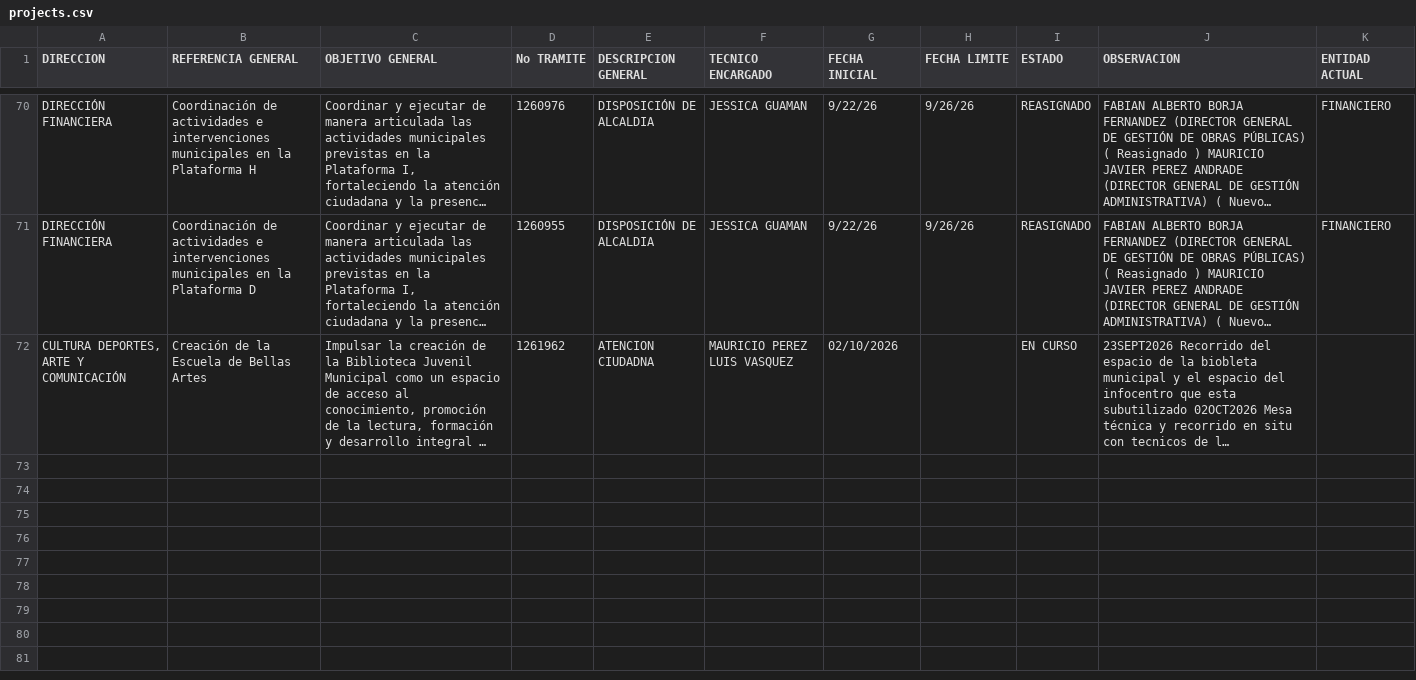
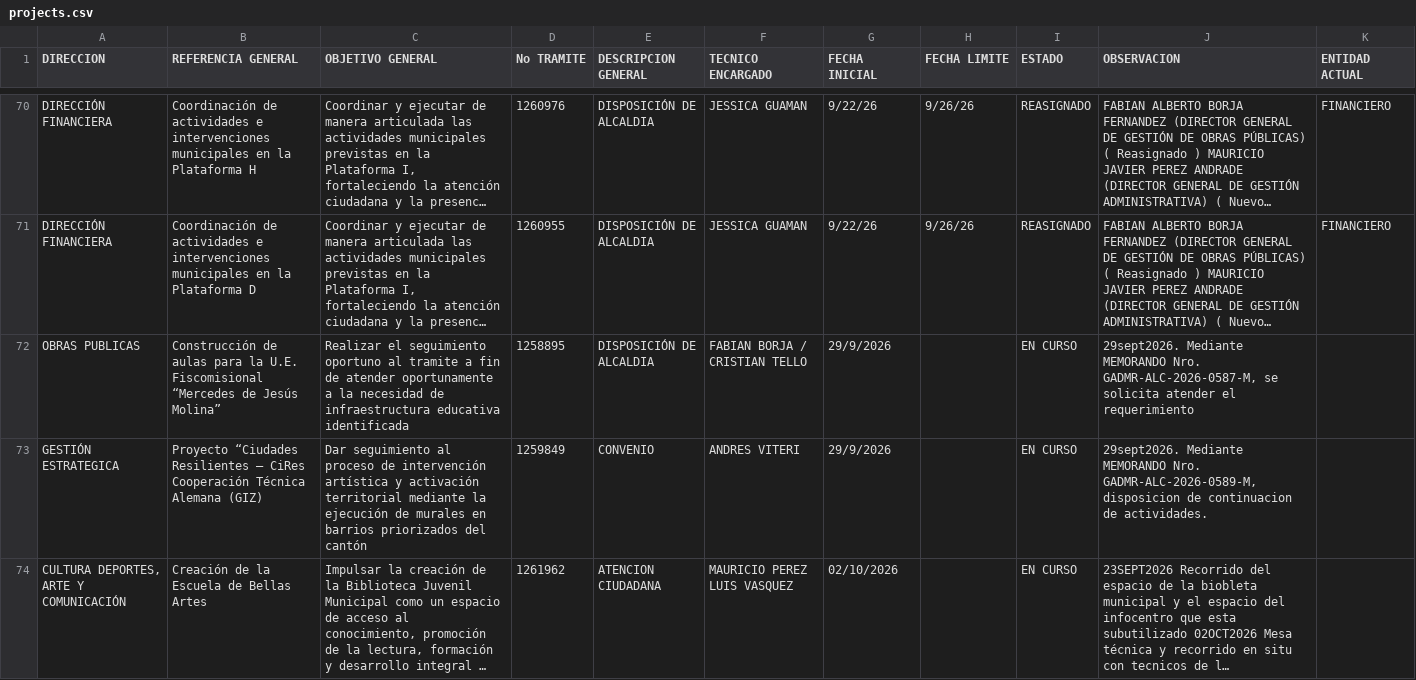
Before and after one commit to scarlettenietopaez-blip/dashboard-directores-proyectos, a CSV file: data/projects.csv, drawn as a sheet; only a part is shown, gaps mark what is left out; long unchanged cells end in …; addresses are those after the commit; the diff covers the shown part only; the diff names each change by its address in the sheet, - before the commit and + after, or states it on an @@ line.

Commit message:
Actualizar projects.csv desde Excel - 23/10/2026, 8:00:06 a. m.

```diff
--- a/data/projects.csv
+++ b/data/projects.csv
+row 72: OBRAS PUBLICAS | Construcción de aulas para la U.E. Fiscomisional “Mercedes de Jesús Molina” | Realizar el seguimiento oportuno al tramite a fin de atender oportunamente a la necesidad de infraestructura educativa identificada | 1258895 | DISPOSICIÓN DE ALCALDIA | FABIAN BORJA / CRISTIAN TELLO | 29/9/2026 |  | EN CURSO | 29sept2026. Mediante MEMORANDO Nro. GADMR-ALC-2026-0587-M, se solicita atender el requerimiento
+row 73: GESTIÓN ESTRATEGICA | Proyecto “Ciudades Resilientes – CiRes Cooperación Técnica Alemana (GIZ) | Dar seguimiento al proceso de intervención artística y activación territorial mediante la ejecución de murales en barrios priorizados del cantón | 1259849 | CONVENIO | ANDRES VITERI | 29/9/2026 |  | EN CURSO | 29sept2026. Mediante MEMORANDO Nro. GADMR-ALC-2026-0589-M, disposicion de continuacion de actividades.
-E74 (DESCRIPCION GENERAL): ATENCION CIUDADNA
+E74 (DESCRIPCION GENERAL): ATENCION CIUDADANA
```
Also changed, not shown: 6 added rows and 3 edited cells elsewhere in this file.
